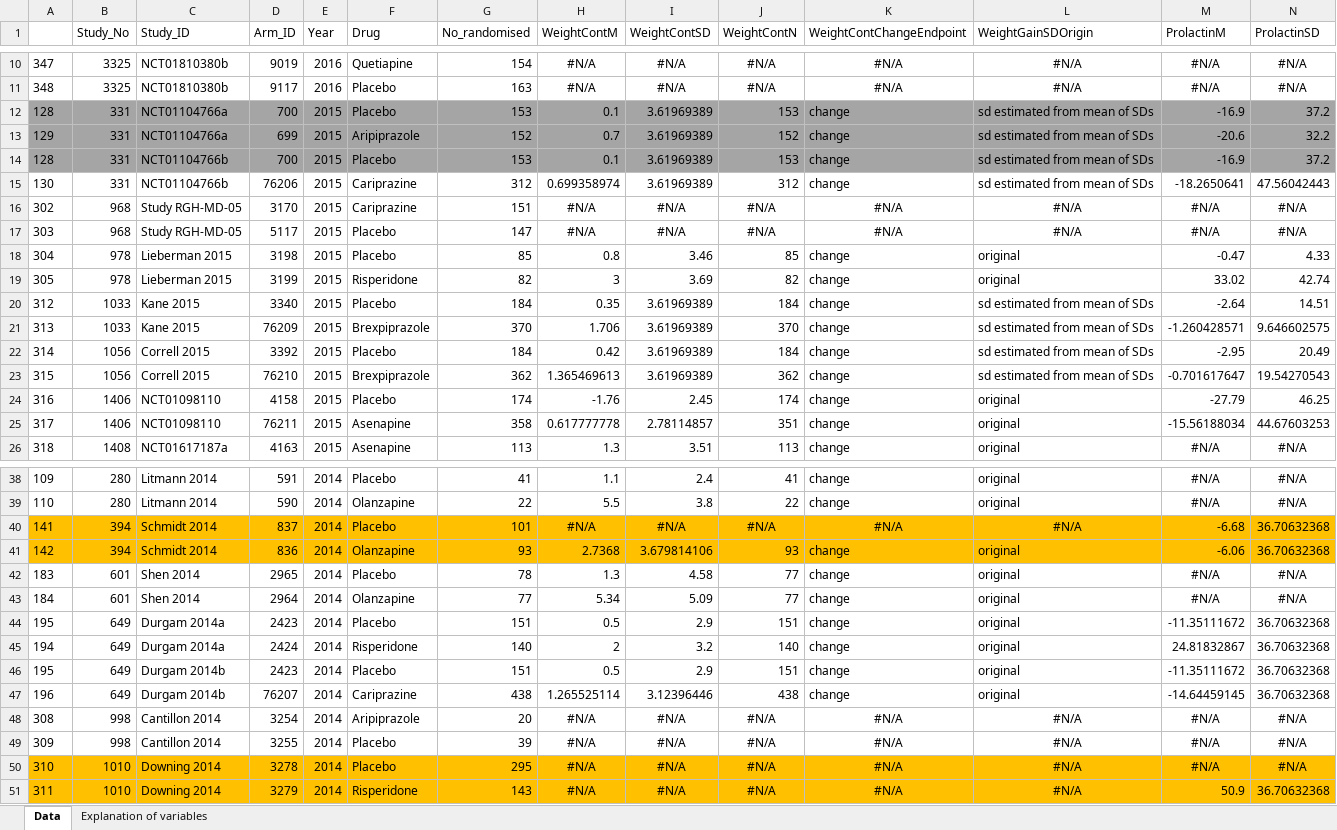
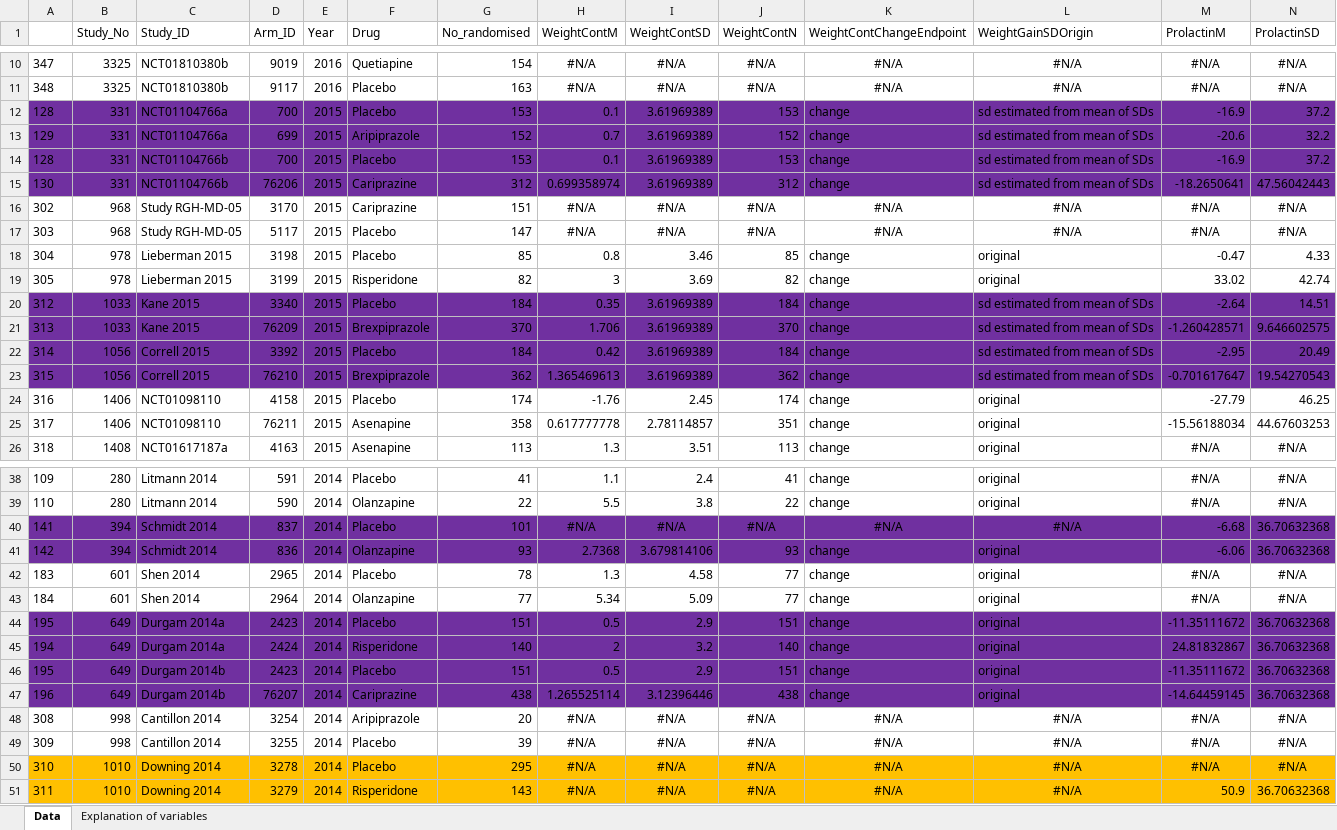
Before and after one commit to homanlab/sideeffects, an Excel workbook: data/sideeffects_corrected.xlsx, sheet Data, drawn as a sheet; only a part is shown, gaps mark what is left out; values as stored, in another font and other column widths than the file's, no borders; the diff covers the shown part only; the diff names each change by its address in the sheet, - before the commit and + after, or states it on an @@ line.

```diff
--- a/data/sideeffects_corrected.xlsx (sheet Data)
+++ b/data/sideeffects_corrected.xlsx (sheet Data)
-A12:N14 fill: #A5A5A5
+A12:N14 fill: #7030A0
-A15:N15 fill: none
+A15:N15 fill: #7030A0
-A20:N23 fill: none
+A20:N23 fill: #7030A0
-A40:N41 fill: #FFC000
+A40:N41 fill: #7030A0
-A44:N47 fill: none
+A44:N47 fill: #7030A0
```
Also changed, not shown: cell formats elsewhere in this sheet, 3 other files.
